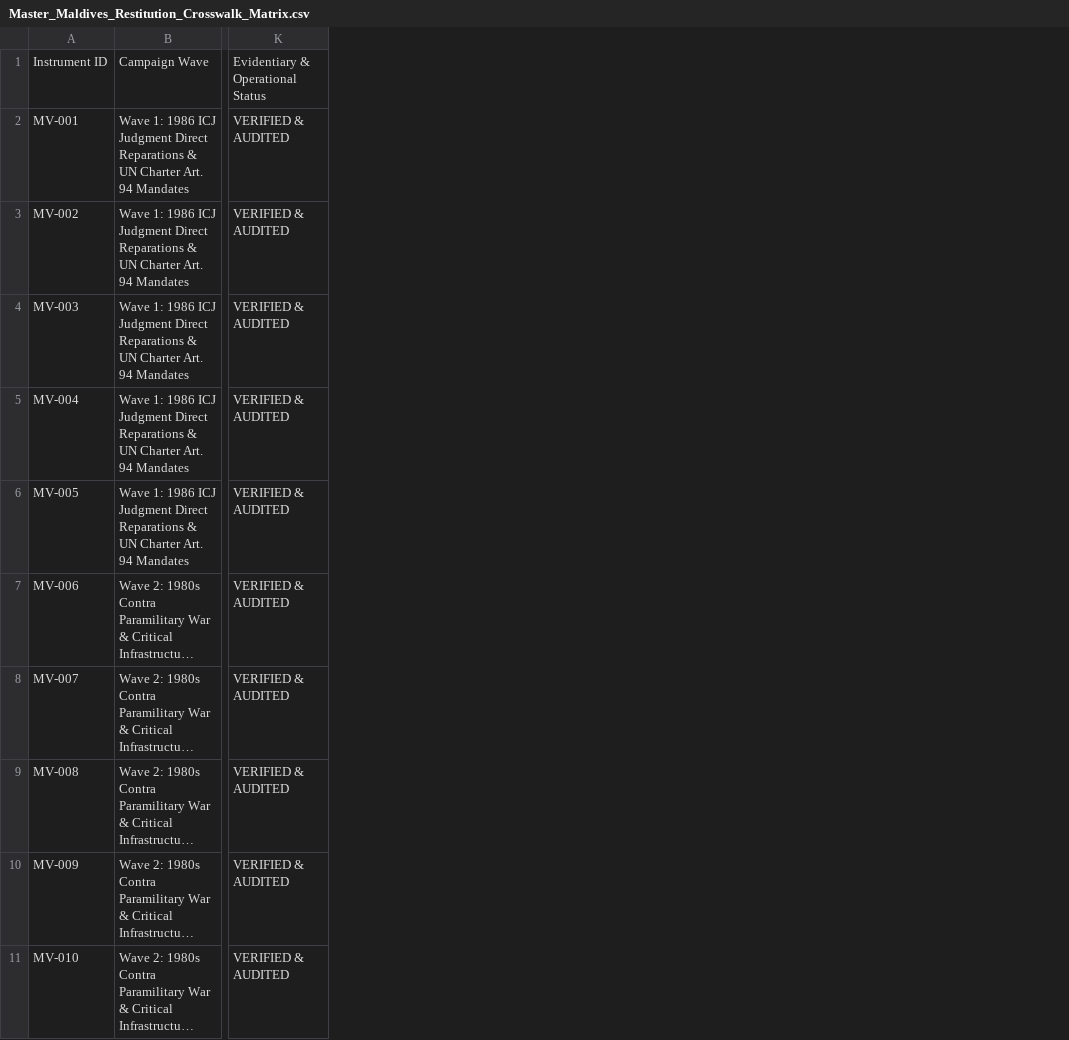
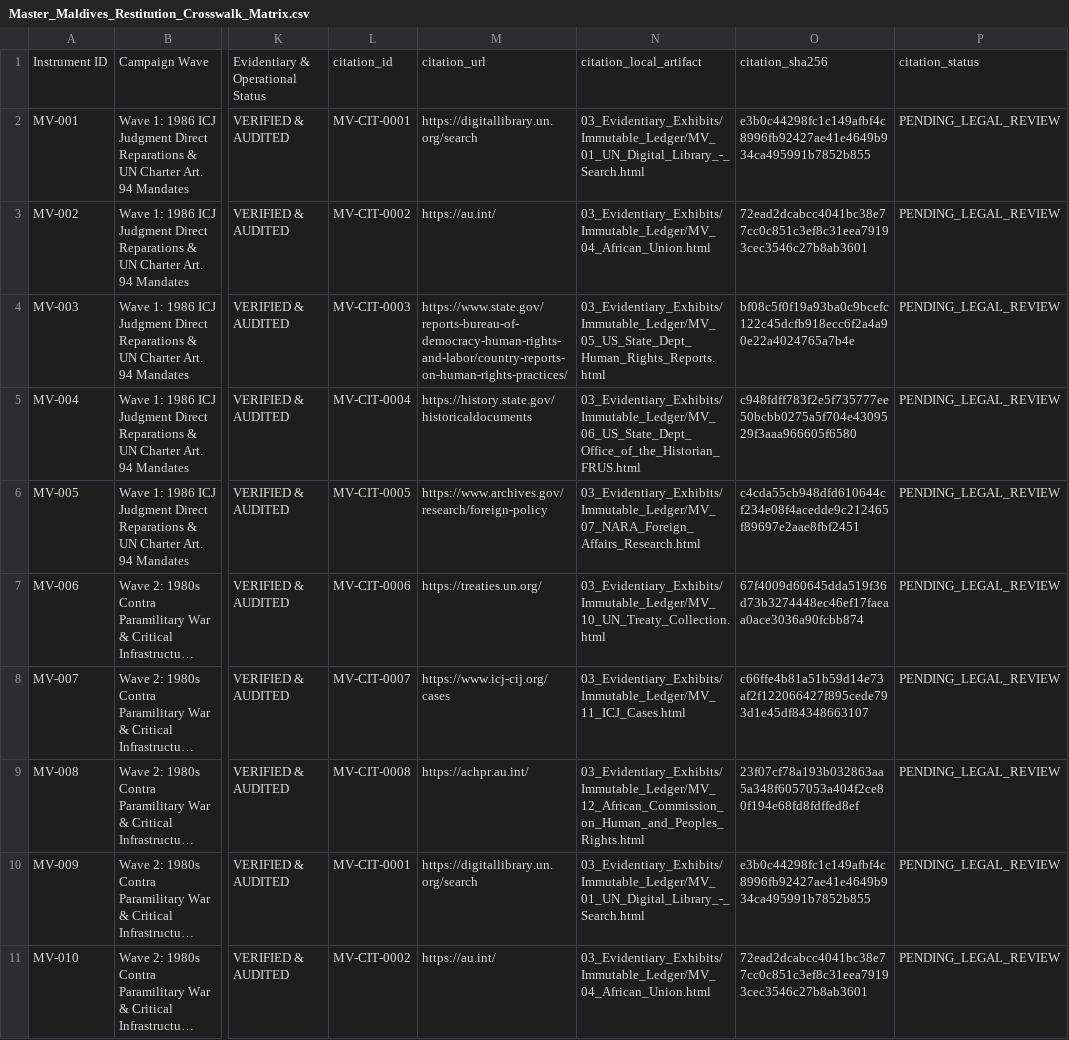
Before and after one commit to GlobalRestitutionAlliance/asia-us-mv-maldives-master-litigation, a CSV file: 00_Master_Knowledge_Base/Master_Maldives_Restitution_Crosswalk_Matrix.csv, drawn as a sheet; only a part is shown, gaps mark what is left out; long unchanged cells end in …; the diff names each change by its address in the sheet, - before the commit and + after, or states it on an @@ line.

```diff
--- a/00_Master_Knowledge_Base/Master_Maldives_Restitution_Crosswalk_Matrix.csv
+++ b/00_Master_Knowledge_Base/Master_Maldives_Restitution_Crosswalk_Matrix.csv
+column L, rows 1-11: citation_id | MV-CIT-0001 | MV-CIT-0002 | MV-CIT-0003 | MV-CIT-0004 | MV-CIT-0005 | MV-CIT-0006 | MV-CIT-0007 | MV-CIT-0008 | MV-CIT-0001 | MV-CIT-0002
+column M, rows 1-11: citation_url | https://digitallibrary.un.org/search | https://au.int/ | https://www.state.gov/reports-bureau-of-democracy-human-rights-and-labor/country-reports-on-human-rights-practices/ | https://history.state.gov/historicaldocuments | https://www.archives.gov/research/foreign-policy | https://treaties.un.org/ | https://www.icj-cij.org/cases | https://achpr.au.int/ | https://digitallibrary.un.org/search | https://au.int/
+column N, rows 1-11: citation_local_artifact | 03_Evidentiary_Exhibits/Immutable_Ledger/MV_01_UN_Digital_Library_-_Search.html | 03_Evidentiary_Exhibits/Immutable_Ledger/MV_04_African_Union.html | 03_Evidentiary_Exhibits/Immutable_Ledger/MV_05_US_State_Dept_Human_Rights_Reports.html | 03_Evidentiary_Exhibits/Immutable_Ledger/MV_06_US_State_Dept_Office_of_the_Historian_FRUS.html | 03_Evidentiary_Exhibits/Immutable_Ledger/MV_07_NARA_Foreign_Affairs_Research.html | 03_Evidentiary_Exhibits/Immutable_Ledger/MV_10_UN_Treaty_Collection.html | 03_Evidentiary_Exhibits/Immutable_Ledger/MV_11_ICJ_Cases.html | 03_Evidentiary_Exhibits/Immutable_Ledger/MV_12_African_Commission_on_Human_and_Peoples_Rights.html | 03_Evidentiary_Exhibits/Immutable_Ledger/MV_01_UN_Digital_Library_-_Search.html | 03_Evidentiary_Exhibits/Immutable_Ledger/MV_04_African_Union.html
+column O, rows 1-11: citation_sha256 | e3b0c44298fc1c149afbf4c8996fb92427ae41e4649b934ca495991b7852b855 | 72ead2dcabcc4041bc38e77cc0c851c3ef8c31eea79193cec3546c27b8ab3601 | bf08c5f0f19a93ba0c9bcefc122c45dcfb918ecc6f2a4a90e22a4024765a7b4e | c948fdff783f2e5f735777ee50bcbb0275a5f704e4309529f3aaa966605f6580 | c4cda55cb948dfd610644cf234e08f4acedde9c212465f89697e2aae8fbf2451 | 67f4009d60645dda519f36d73b3274448ec46ef17faeaa0ace3036a90fcbb874 | c66ffe4b81a51b59d14e73af2f122066427f895cede793d1e45df84348663107 | 23f07cf78a193b032863aa5a348f6057053a404f2ce80f194e68fd8fdffed8ef | e3b0c44298fc1c149afbf4c8996fb92427ae41e4649b934ca495991b7852b855 | 72ead2dcabcc4041bc38e77cc0c851c3ef8c31eea79193cec3546c27b8ab3601
+column P, rows 1-11: citation_status | PENDING_LEGAL_REVIEW | PENDING_LEGAL_REVIEW | PENDING_LEGAL_REVIEW | PENDING_LEGAL_REVIEW | PENDING_LEGAL_REVIEW | PENDING_LEGAL_REVIEW | PENDING_LEGAL_REVIEW | PENDING_LEGAL_REVIEW | PENDING_LEGAL_REVIEW | PENDING_LEGAL_REVIEW
```
Also changed, not shown: 99_Archives_and_Manifests/MANIFEST_SHA256.csv, 21 other files.
